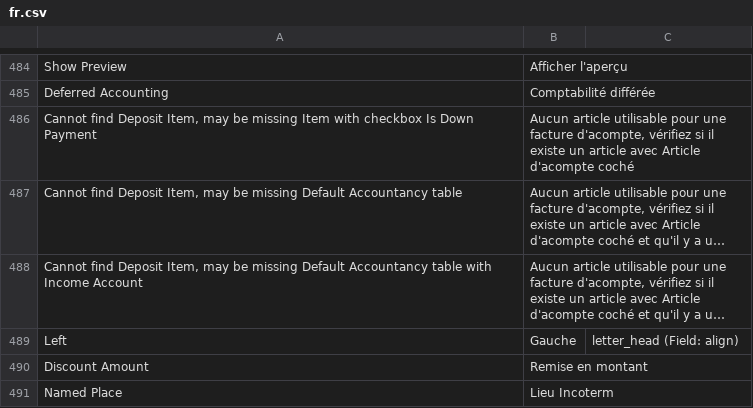
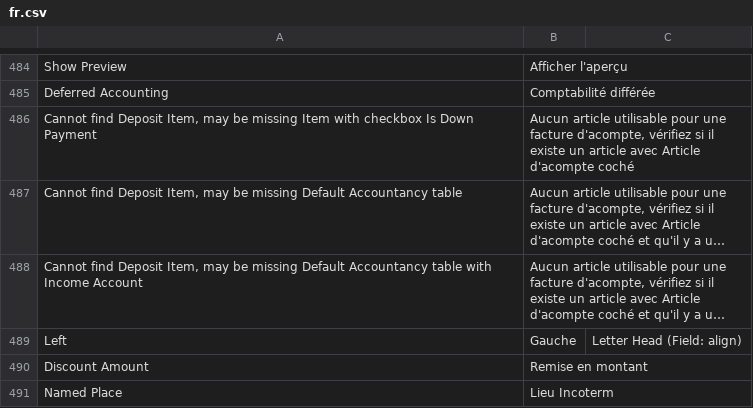
Before and after one commit to anonymates/erpnext_france, a CSV file: erpnext_france/translations/fr.csv, drawn as a sheet; only a part is shown, gaps mark what is left out; long unchanged cells end in …; the diff names each change by its address in the sheet, - before the commit and + after, or states it on an @@ line.

Commit message:
add translation

```diff
--- a/erpnext_france/translations/fr.csv
+++ b/erpnext_france/translations/fr.csv
-C489: letter_head (Field: align)
+C489: Letter Head (Field: align)
```
